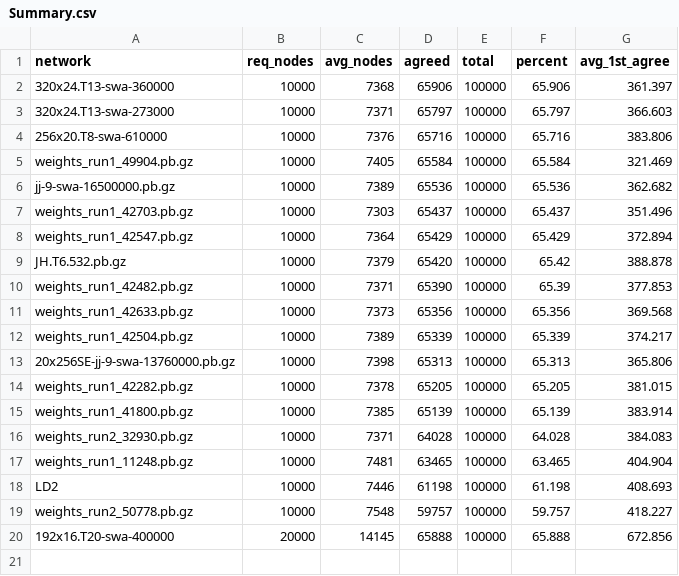
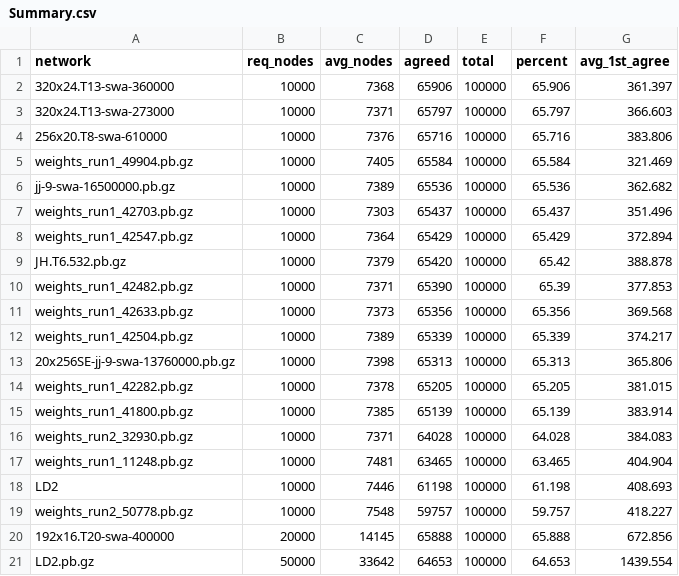
Before and after one commit to djChess2019/position-tester, a CSV file: logs/100k positions @ 10kn/Summary.csv, drawn as a sheet.

```diff
--- a/logs/100k positions @ 10kn/Summary.csv
+++ b/logs/100k positions @ 10kn/Summary.csv
@@ -20 +20,2 @@ weights_run2_50778.pb.gz,10000,7548,59757,100000,59.757,418.227
 192x16.T20-swa-400000,20000,14145,65888,100000,65.888,672.856
+LD2.pb.gz,50000,33642,64653,100000,64.653,1439.554
```
Also changed, not shown: 2 other files.
